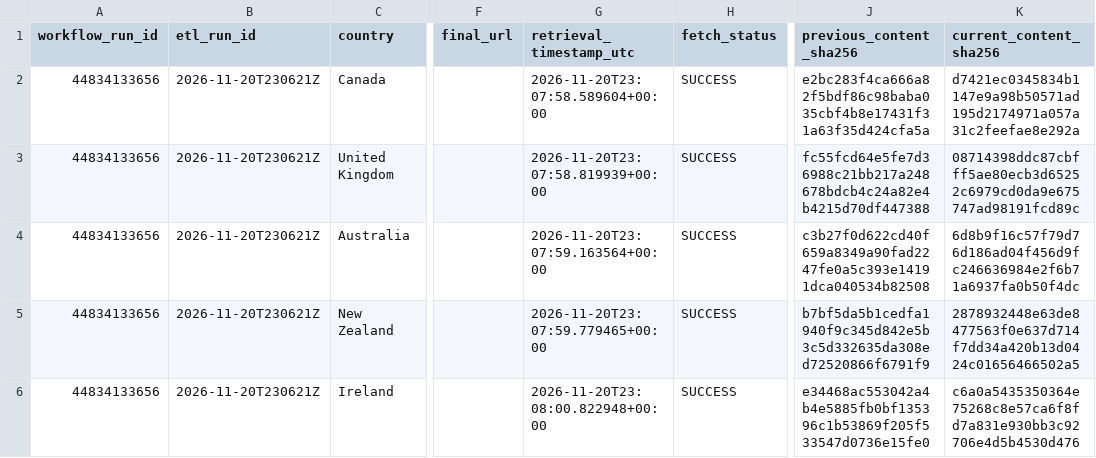
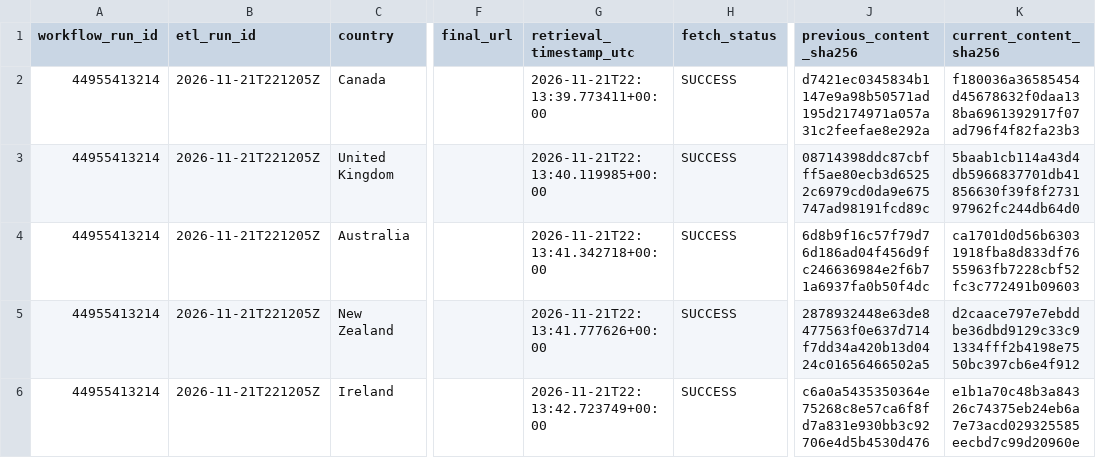
Before and after one commit to schnozenstein/eom-migration-model, a CSV file: outputs/policy_event_delta.csv, drawn as a sheet; only a part is shown, gaps mark what is left out; the diff covers the shown part only; the diff names each change by its address in the sheet, - before the commit and + after, or states it on an @@ line.

```diff
--- a/outputs/policy_event_delta.csv
+++ b/outputs/policy_event_delta.csv
-A2:A6 (workflow_run_id): 44834133656
+A2:A6 (workflow_run_id): 44955413214
-B2:B6 (etl_run_id): 2026-11-20T230621Z
+B2:B6 (etl_run_id): 2026-11-21T221205Z
-G2 (retrieval_timestamp_utc): 2026-11-20T23:07:58.589604+00:00
+G2 (retrieval_timestamp_utc): 2026-11-21T22:13:39.773411+00:00
-J2 (previous_content_sha256): e2bc283f4ca666a82f5bdf86c98baba035cbf4b8e17431f31a63f35d424cfa5a
+J2 (previous_content_sha256): d7421ec0345834b1147e9a98b50571ad195d2174971a057a31c2feefae8e292a
-K2 (current_content_sha256): d7421ec0345834b1147e9a98b50571ad195d2174971a057a31c2feefae8e292a
+K2 (current_content_sha256): f180036a36585454d45678632f0daa138ba6961392917f07ad796f4f82fa23b3
-G3 (retrieval_timestamp_utc): 2026-11-20T23:07:58.819939+00:00
+G3 (retrieval_timestamp_utc): 2026-11-21T22:13:40.119985+00:00
-J3 (previous_content_sha256): fc55fcd64e5fe7d36988c21bb217a248678bdcb4c24a82e4b4215d70df447388
+J3 (previous_content_sha256): 08714398ddc87cbfff5ae80ecb3d65252c6979cd0da9e675747ad98191fcd89c
-K3 (current_content_sha256): 08714398ddc87cbfff5ae80ecb3d65252c6979cd0da9e675747ad98191fcd89c
+K3 (current_content_sha256): 5baab1cb114a43d4db5966837701db41856630f39f8f273197962fc244db64d0
-G4 (retrieval_timestamp_utc): 2026-11-20T23:07:59.163564+00:00
+G4 (retrieval_timestamp_utc): 2026-11-21T22:13:41.342718+00:00
-J4 (previous_content_sha256): c3b27f0d622cd40f659a8349a90fad2247fe0a5c393e14191dca040534b82508
+J4 (previous_content_sha256): 6d8b9f16c57f79d76d186ad04f456d9fc246636984e2f6b71a6937fa0b50f4dc
-K4 (current_content_sha256): 6d8b9f16c57f79d76d186ad04f456d9fc246636984e2f6b71a6937fa0b50f4dc
+K4 (current_content_sha256): ca1701d0d56b63031918fba8d833df7655963fb7228cbf52fc3c772491b09603
-G5 (retrieval_timestamp_utc): 2026-11-20T23:07:59.779465+00:00
+G5 (retrieval_timestamp_utc): 2026-11-21T22:13:41.777626+00:00
-J5 (previous_content_sha256): b7bf5da5b1cedfa1940f9c345d842e5b3c5d332635da308ed72520866f6791f9
+J5 (previous_content_sha256): 2878932448e63de8477563f0e637d714f7dd34a420b13d0424c01656466502a5
-K5 (current_content_sha256): 2878932448e63de8477563f0e637d714f7dd34a420b13d0424c01656466502a5
+K5 (current_content_sha256): d2caace797e7ebddbe36dbd9129c33c91334fff2b4198e7550bc397cb6e4f912
-G6 (retrieval_timestamp_utc): 2026-11-20T23:08:00.822948+00:00
+G6 (retrieval_timestamp_utc): 2026-11-21T22:13:42.723749+00:00
-J6 (previous_content_sha256): e34468ac553042a4b4e5885fb0bf135396c1b53869f205f533547d0736e15fe0
+J6 (previous_content_sha256): c6a0a5435350364e75268c8e57ca6f8fd7a831e930bb3c92706e4d5b4530d476
-K6 (current_content_sha256): c6a0a5435350364e75268c8e57ca6f8fd7a831e930bb3c92706e4d5b4530d476
+K6 (current_content_sha256): e1b1a70c48b3a84326c74375eb24eb6a7e73acd029325585eecbd7c99d20960e
```
Also changed, not shown: 42 edited cells elsewhere in this file, data/geographical_uncertainty_inputs.csv, data/geopolitical_uncertainty_inputs.csv, 34 other files.
